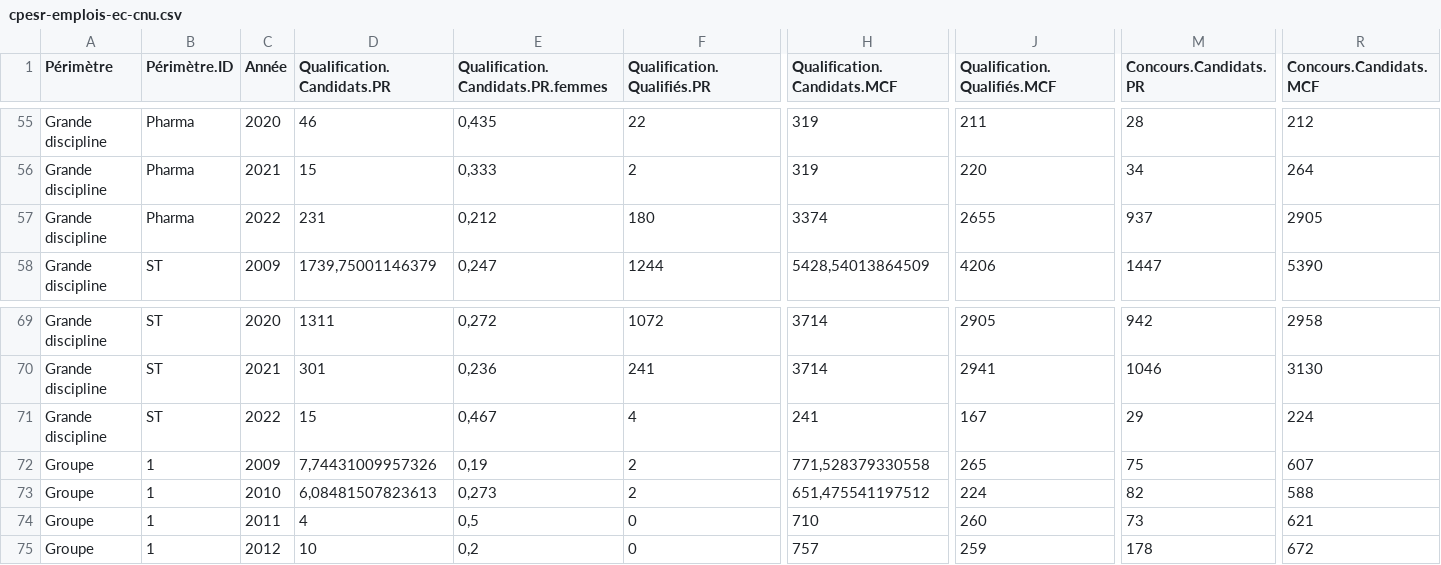
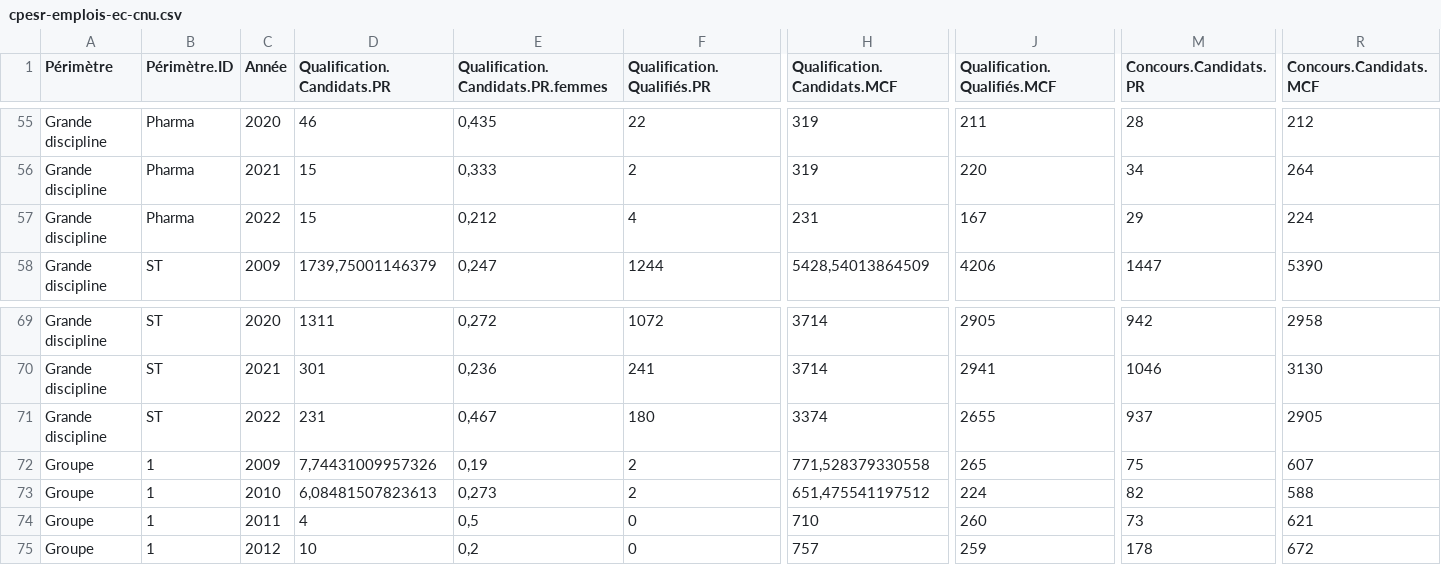
Before and after one commit to cpesr/emploiESR, a CSV file: data/cpesr-emplois-ec-cnu.csv, drawn as a sheet; only a part is shown, gaps mark what is left out; the diff names each change by its address in the sheet, - before the commit and + after, or states it on an @@ line.

```diff
--- a/data/cpesr-emplois-ec-cnu.csv
+++ b/data/cpesr-emplois-ec-cnu.csv
-D57 (Qualification.Candidats.PR): 231
+D57 (Qualification.Candidats.PR): 15
-F57 (Qualification.Qualifiés.PR): 180
+F57 (Qualification.Qualifiés.PR): 4
-H57 (Qualification.Candidats.MCF): 3374
+H57 (Qualification.Candidats.MCF): 231
-J57 (Qualification.Qualifiés.MCF): 2655
+J57 (Qualification.Qualifiés.MCF): 167
-M57 (Concours.Candidats.PR): 937
+M57 (Concours.Candidats.PR): 29
-R57 (Concours.Candidats.MCF): 2905
+R57 (Concours.Candidats.MCF): 224
-D71 (Qualification.Candidats.PR): 15
+D71 (Qualification.Candidats.PR): 231
-F71 (Qualification.Qualifiés.PR): 4
+F71 (Qualification.Qualifiés.PR): 180
-H71 (Qualification.Candidats.MCF): 241
+H71 (Qualification.Candidats.MCF): 3374
-J71 (Qualification.Qualifiés.MCF): 167
+J71 (Qualification.Qualifiés.MCF): 2655
-M71 (Concours.Candidats.PR): 29
+M71 (Concours.Candidats.PR): 937
-R71 (Concours.Candidats.MCF): 224
+R71 (Concours.Candidats.MCF): 2905
```
Also changed, not shown: data/cpesr-emplois-ec.csv, 4 other files.
